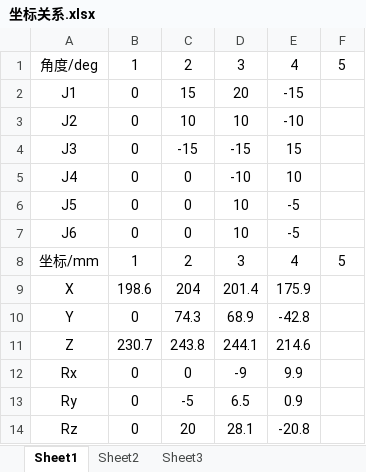
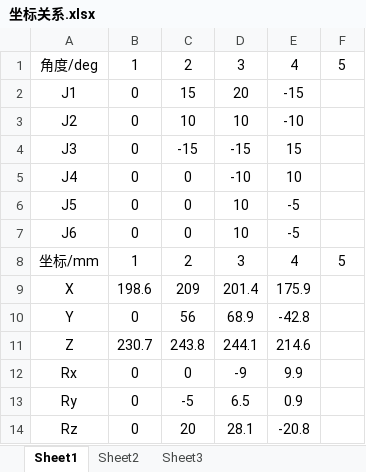
Before and after one commit to CoreJK/matlab-robot-arm-6D-algorithm, an Excel workbook: 参数表/坐标关系.xlsx, sheet Sheet1, drawn as a sheet; values as stored, in another font and other column widths than the file's, no borders; the diff names each change by its address in the sheet, - before the commit and + after, or states it on an @@ line.

```diff
--- a/参数表/坐标关系.xlsx (sheet Sheet1)
+++ b/参数表/坐标关系.xlsx (sheet Sheet1)
-C9: 204
+C9: 209
-C10: 74.3
+C10: 56
```
Also changed, not shown: 3 other files.
